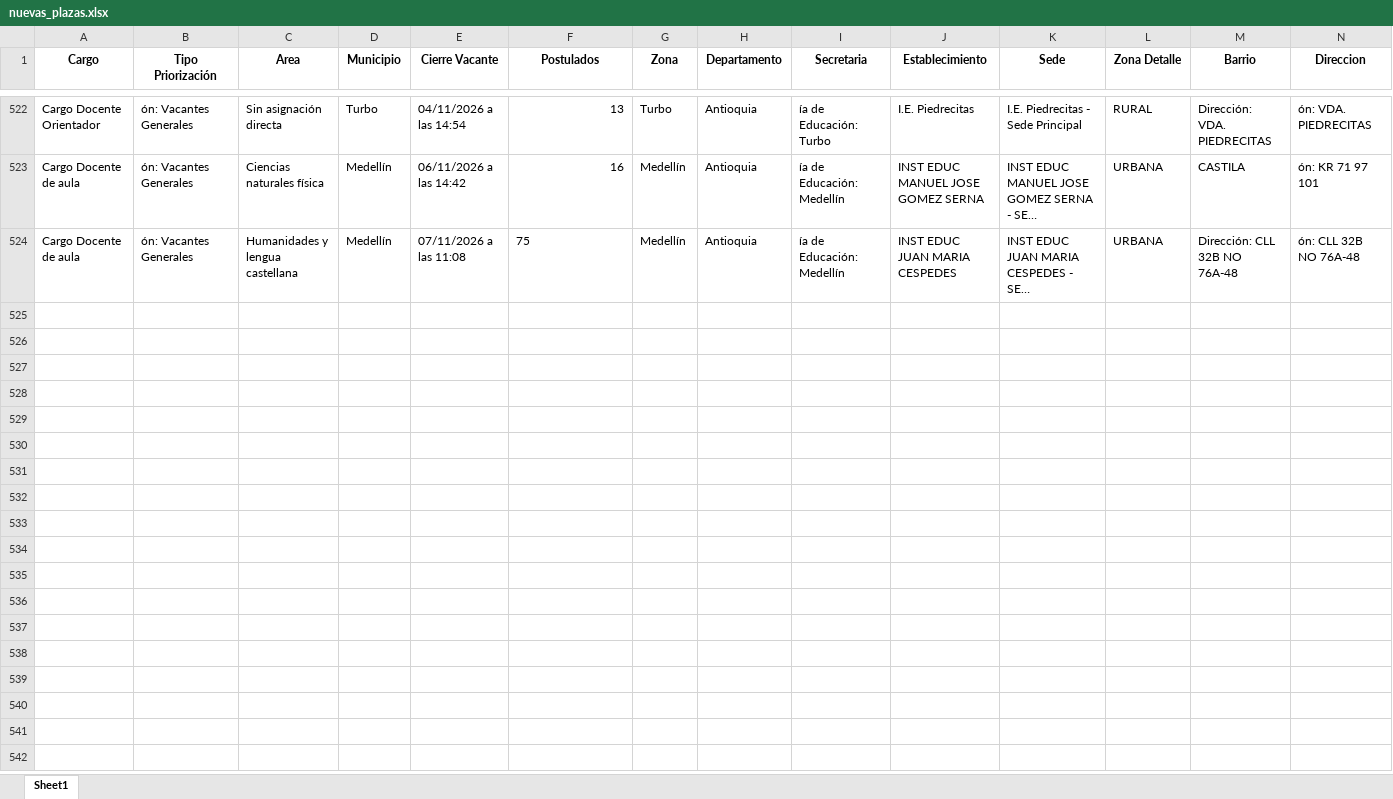
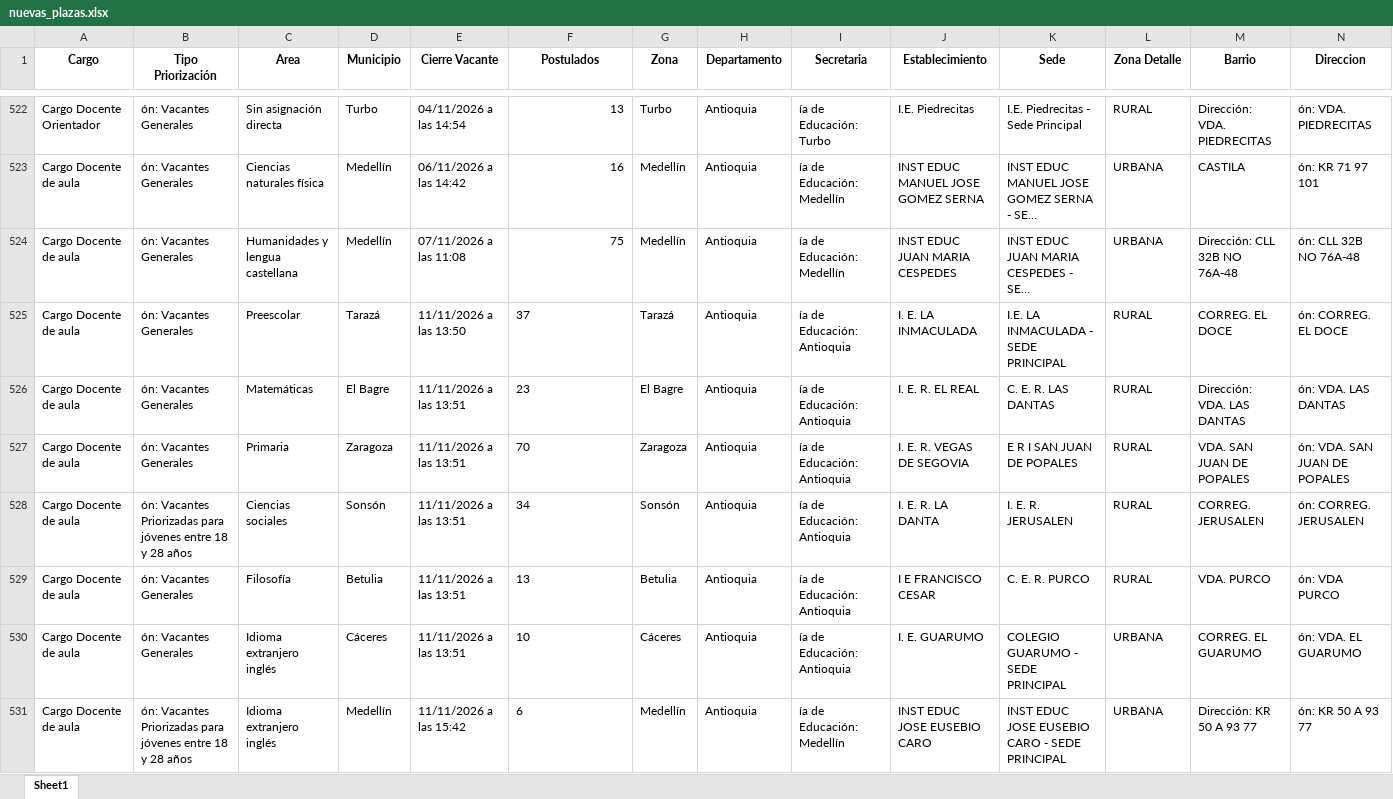
Before and after one commit to paezdev/SMaestro, an Excel workbook: nuevas_plazas.xlsx, sheet Sheet1, drawn as a sheet; only a part is shown, gaps mark what is left out; long unchanged cells end in …; values as stored, in another font and other column widths than the file's, no borders; rows hold the shown columns only; the diff names each change by its address in the sheet, - before the commit and + after, or states it on an @@ line.

```diff
--- a/nuevas_plazas.xlsx (sheet Sheet1)
+++ b/nuevas_plazas.xlsx (sheet Sheet1)
-F524 alignment: left
+F524 alignment: right
+row 525: Cargo Docente de aula | ón: Vacantes Generales | Preescolar | Tarazá | 11/11/2026 a las 13:50 | 37 | Tarazá | Antioquia | ía de Educación: Antioquia | I. E. LA INMACULADA | I.E. LA INMACULADA - SEDE PRINCIPAL | RURAL | CORREG. EL DOCE | ón: CORREG. EL DOCE
+row 526: Cargo Docente de aula | ón: Vacantes Generales | Matemáticas | El Bagre | 11/11/2026 a las 13:51 | 23 | El Bagre | Antioquia | ía de Educación: Antioquia | I. E. R. EL REAL | C. E. R. LAS DANTAS | RURAL | Dirección: VDA. LAS DANTAS | ón: VDA. LAS DANTAS
+row 527: Cargo Docente de aula | ón: Vacantes Generales | Primaria | Zaragoza | 11/11/2026 a las 13:51 | 70 | Zaragoza | Antioquia | ía de Educación: Antioquia | I. E. R. VEGAS DE SEGOVIA | E R I SAN JUAN DE POPALES | RURAL | VDA. SAN JUAN DE POPALES | ón: VDA. SAN JUAN DE POPALES
+row 528: Cargo Docente de aula | ón: Vacantes Priorizadas para jóvenes entre 18 y 28 años | Ciencias sociales | Sonsón | 11/11/2026 a las 13:51 | 34 | Sonsón | Antioquia | ía de Educación: Antioquia | I. E. R. LA DANTA | I. E. R. JERUSALEN | RURAL | CORREG. JERUSALEN | ón: CORREG. JERUSALEN
+row 529: Cargo Docente de aula | ón: Vacantes Generales | Filosofía | Betulia | 11/11/2026 a las 13:51 | 13 | Betulia | Antioquia | ía de Educación: Antioquia | I E FRANCISCO CESAR | C. E. R. PURCO | RURAL | VDA. PURCO | ón: VDA PURCO
+row 530: Cargo Docente de aula | ón: Vacantes Generales | Idioma extranjero inglés | Cáceres | 11/11/2026 a las 13:51 | 10 | Cáceres | Antioquia | ía de Educación: Antioquia | I. E. GUARUMO | COLEGIO GUARUMO - SEDE PRINCIPAL | URBANA | CORREG. EL GUARUMO | ón: VDA. EL GUARUMO
+row 531: Cargo Docente de aula | ón: Vacantes Priorizadas para jóvenes entre 18 y 28 años | Idioma extranjero inglés | Medellín | 11/11/2026 a las 15:42 | 6 | Medellín | Antioquia | ía de Educación: Medellín | INST EDUC JOSE EUSEBIO CARO | INST EDUC JOSE EUSEBIO CARO - SEDE PRINCIPAL | URBANA | Dirección: KR 50 A 93 77 | ón: KR 50 A 93 77
```
Also changed, not shown: 1 other file.
